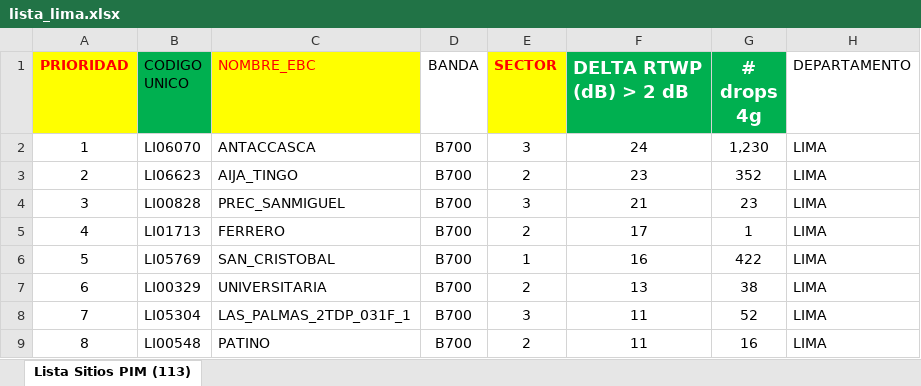
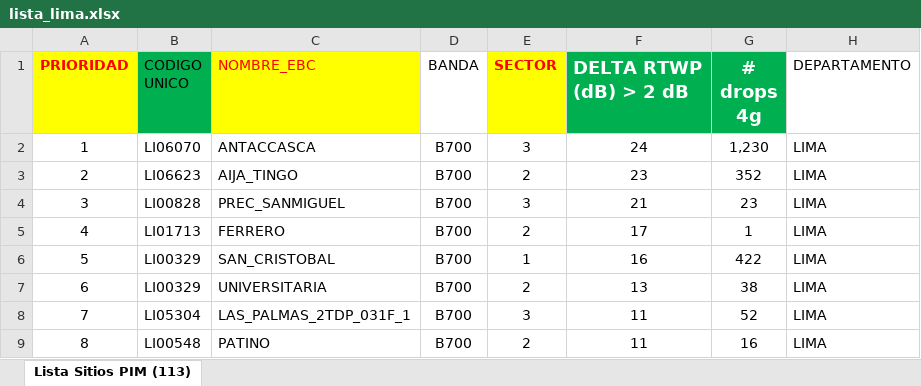
Before and after one commit to RafShayder/python-enviarcorreo, an Excel workbook: data/lista_lima.xlsx, sheet Lista Sitios PIM (113), drawn as a sheet; only a part is shown; values as stored, in another font and other column widths than the file's, no borders; the diff names each change by its address in the sheet, - before the commit and + after, or states it on an @@ line.

```diff
--- a/data/lista_lima.xlsx (sheet Lista Sitios PIM (113))
+++ b/data/lista_lima.xlsx (sheet Lista Sitios PIM (113))
-B6 (CODIGO UNICO): LI05769
+B6 (CODIGO UNICO): LI00329
```
Also changed, not shown: prueba.xlsx, 4 other files.
